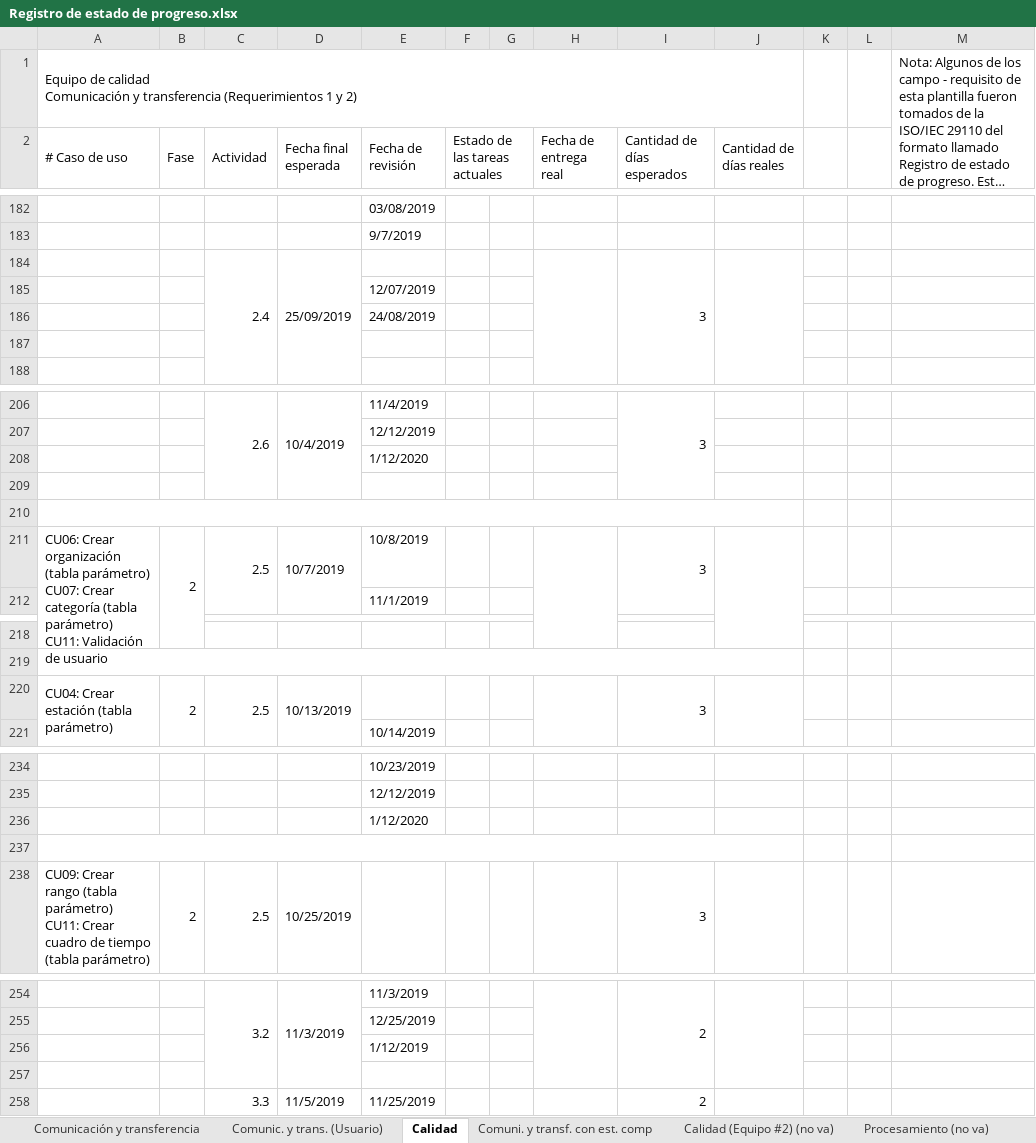
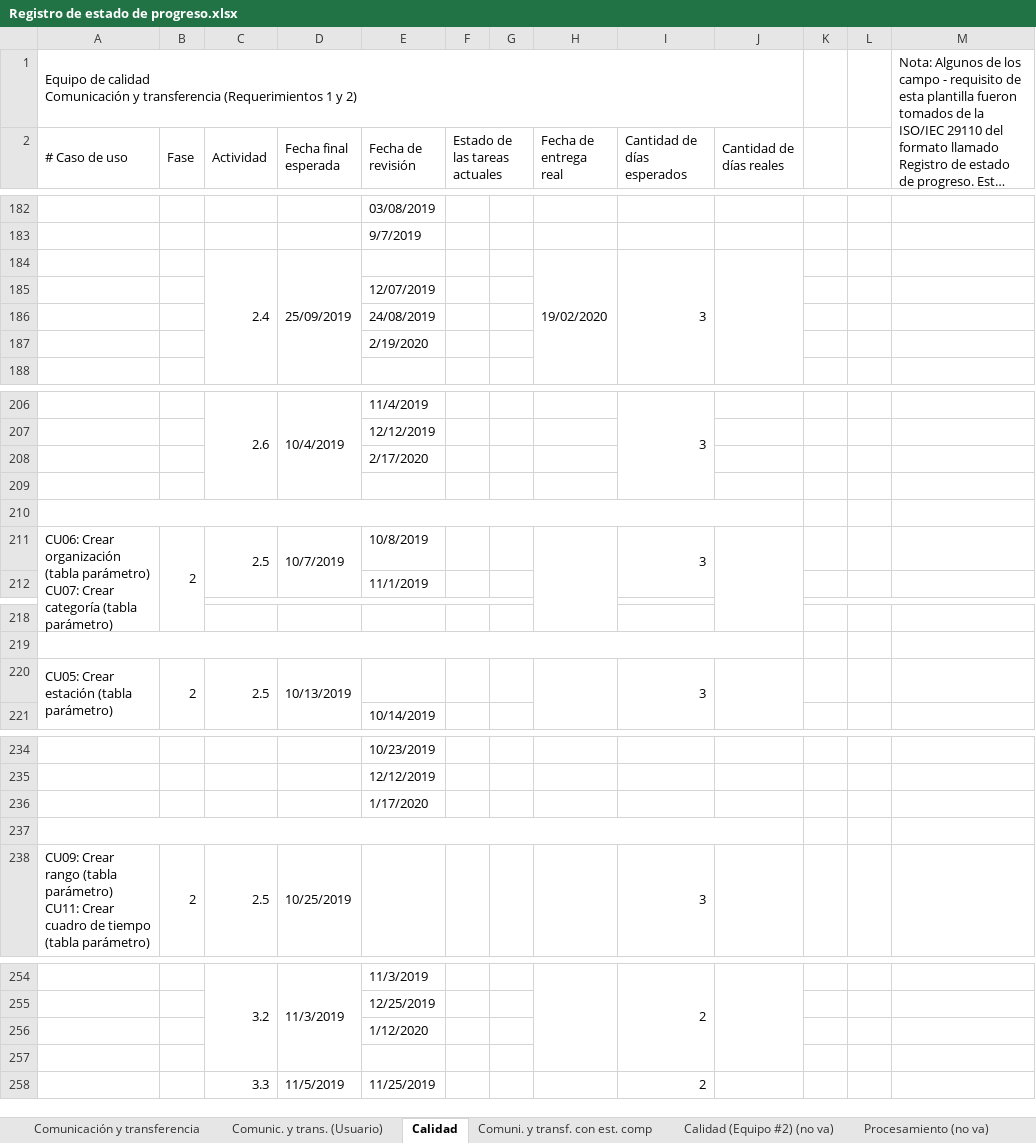
Before and after one commit to cristianpazu/Proyecto-Sanambiente, an Excel workbook: Documentos para el proyecto de Sanambiente/Registro de estado de progreso.xlsx, sheet Calidad, drawn as a sheet; only a part is shown, gaps mark what is left out; long unchanged cells end in …; values as stored, in another font and other column widths than the file's, no cell formats; removed rows and columns are numbered as before the commit, all else as after; ↵ is a line break in a cell; the diff covers the shown part only; the diff names each change by its address in the sheet, - before the commit and + after, or states it on an @@ line.

Commit message:
Update Registro de estado de progreso.xlsx
se actualizo las fechas de entregas de la actividades del equipo de calidad, aunque estan pendiente en otras actividades como pruebas de integracion

```diff
--- a/Documentos para el proyecto de Sanambiente/Registro de estado de progreso.xlsx (sheet Calidad)
+++ b/Documentos para el proyecto de Sanambiente/Registro de estado de progreso.xlsx (sheet Calidad)
-H184 (Fecha de entrega real): (empty)
+H184 (Fecha de entrega real): 19/02/2020
-E187 (Fecha de revisión): (empty)
+E187 (Fecha de revisión): 2/19/2020
-E208 (Fecha de revisión): 1/12/2020
+E208 (Fecha de revisión): 2/17/2020
-A211 (# Caso de uso): …(tabla parámetro) ↵ CU11: Validación de usuario
+A211 (# Caso de uso): …(tabla parámetro)
-A220 (# Caso de uso): CU04: Crear estación (tabla parámetro)
+A220 (# Caso de uso): CU05: Crear estación (tabla parámetro)
-E236 (Fecha de revisión): 1/12/2020
+E236 (Fecha de revisión): 1/17/2020
-row 256:  |  |  |  | 1/12/2019
+row 256:  |  |  |  | 1/12/2020
```
Also changed, not shown: 1 added row, 1 removed row and 18 edited cells elsewhere in this sheet, cell formats.
